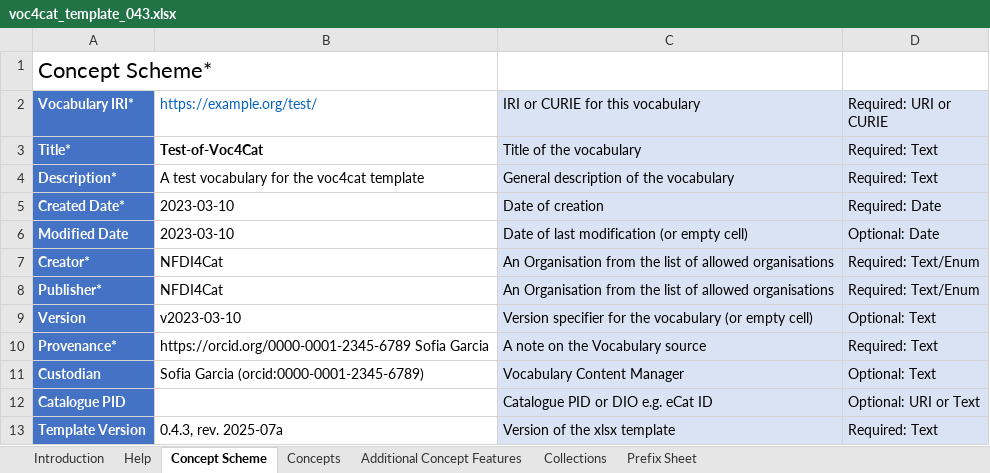
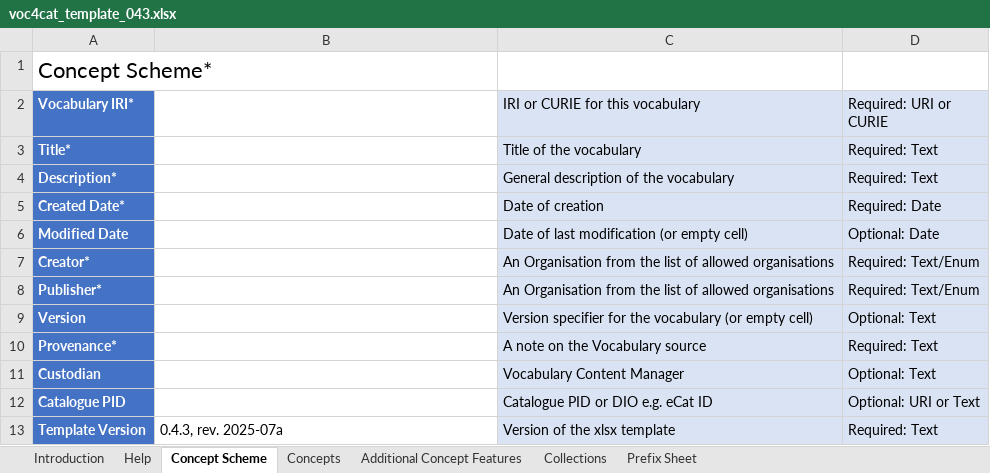
Before and after one commit to nfdi4cat/voc4cat, an Excel workbook: templates/voc4cat_template_043.xlsx, sheet Concept Scheme, drawn as a sheet; values as stored, in another font and other column widths than the file's, no borders; the diff names each change by its address in the sheet, - before the commit and + after, or states it on an @@ line.

Commit message:
Update template for ParentIRIs coming with v0.10.0

```diff
--- a/templates/voc4cat_template_043.xlsx (sheet Concept Scheme)
+++ b/templates/voc4cat_template_043.xlsx (sheet Concept Scheme)
-B2: https://example.org/test/
+B2: (empty)
-B3: Test-of-Voc4Cat
+B3: (empty)
-B4: A test vocabulary for the voc4cat template
+B4: (empty)
-B5:B6: 2023-03-10
+B5:B6: (empty)
-B7:B8: NFDI4Cat
+B7:B8: (empty)
-B9: v2023-03-10
+B9: (empty)
-B10: https://orcid.org/0000-0001-2345-6789 Sofia Garcia
+B10: (empty)
-B11: Sofia Garcia (orcid:0000-0001-2345-6789)
+B11: (empty)
```
Also changed, not shown: sheet Concepts, sheet Collections, sheet Prefix Sheet, sheet Additional Concept Features, sheet Help.
